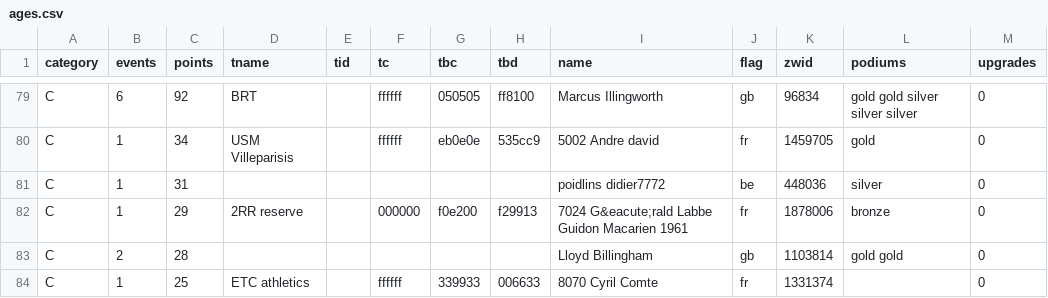
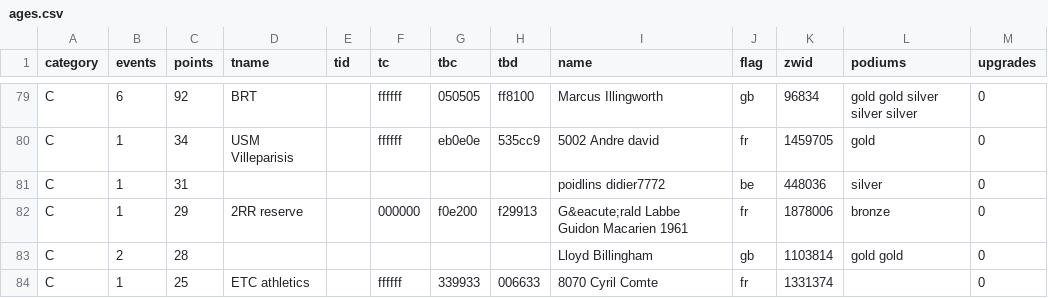
Before and after one commit to jessicah/boltrace.team, a CSV file: _data/2020/series_2/ages.csv, drawn as a sheet; only a part is shown, gaps mark what is left out; the diff covers the shown part only.

```diff
--- a/_data/2020/series_2/ages.csv
+++ b/_data/2020/series_2/ages.csv
@@ -81,3 +81,3 @@ C,1,34,USM Villeparisis,,ffffff,eb0e0e,535cc9,5002 Andre david,fr,1459705,gold,0
 C,1,31,,,,,,poidlins didier7772,be,448036,silver,0
-C,1,29,2RR reserve,,000000,f0e200,f29913,7024 G&eacute;rald Labbe Guidon Macarien 1961,fr,1878006,bronze,0
+C,1,29,2RR reserve,,000000,f0e200,f29913,G&eacute;rald Labbe Guidon Macarien 1961,fr,1878006,bronze,0
 C,2,28,,,,,,Lloyd Billingham,gb,1103814,gold gold,0
```
Also changed, not shown: 5 edited cells elsewhere in this file, 2 other files.
